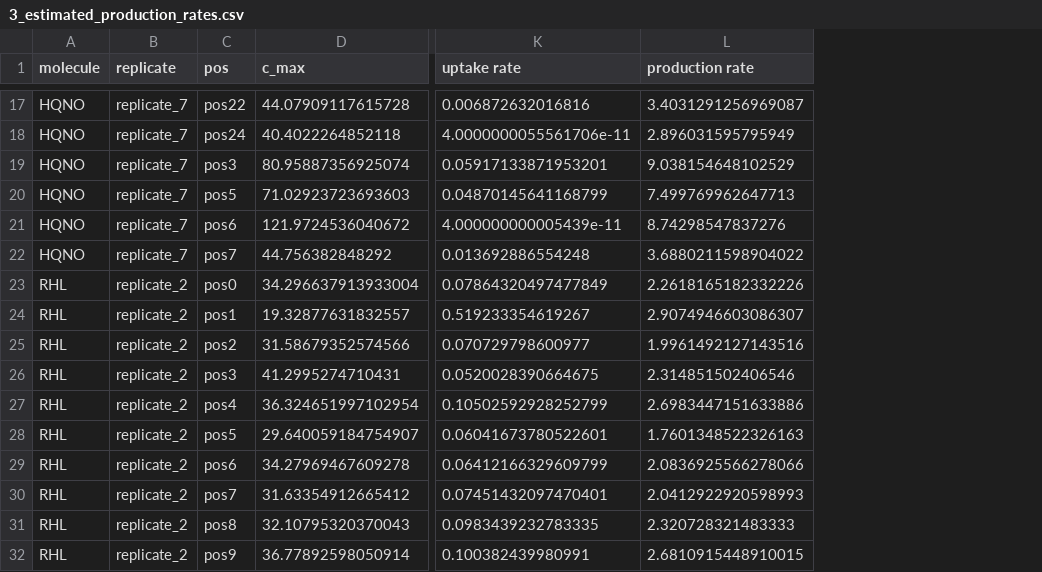
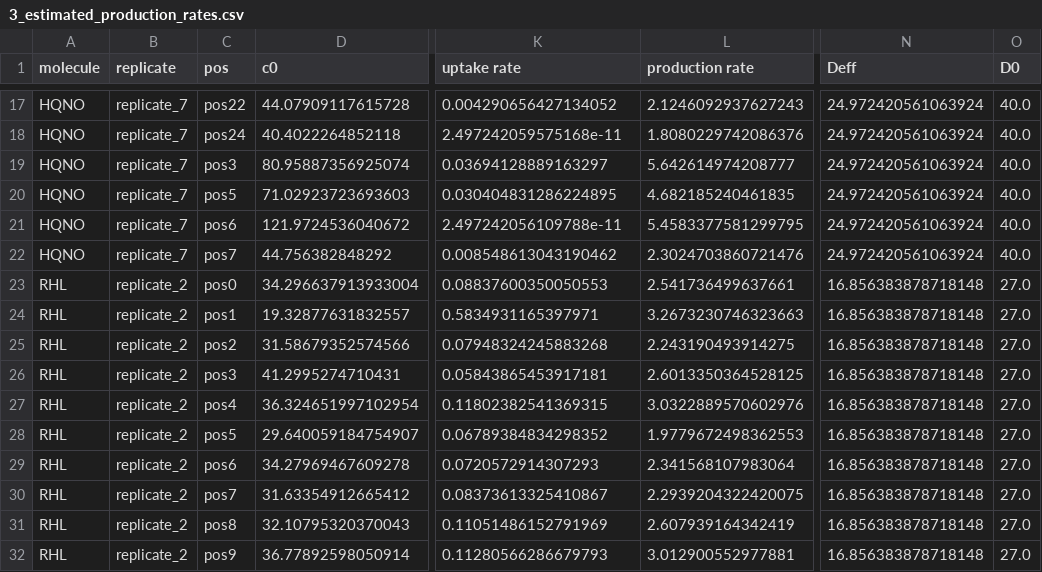
Before and after one commit to simonvanvliet/SpatialToleranceModel, a CSV file: 4_1D_model_predictions/data/3_estimated_production_rates.csv, drawn as a sheet; only a part is shown, gaps mark what is left out; the diff covers the shown part only; the diff names each change by its address in the sheet, - before the commit and + after, or states it on an @@ line.

```diff
--- a/4_1D_model_predictions/data/3_estimated_production_rates.csv
+++ b/4_1D_model_predictions/data/3_estimated_production_rates.csv
+column N (Deff), rows 17-32: 24.972420561063924 | 24.972420561063924 | 24.972420561063924 | 24.972420561063924 | 24.972420561063924 | 24.972420561063924 | 16.856383878718148 | 16.856383878718148 | 16.856383878718148 | 16.856383878718148 | 16.856383878718148 | 16.856383878718148 | 16.856383878718148 | 16.856383878718148 | 16.856383878718148 | 16.856383878718148
+column O (D0), rows 17-32: 40.0 | 40.0 | 40.0 | 40.0 | 40.0 | 40.0 | 27.0 | 27.0 | 27.0 | 27.0 | 27.0 | 27.0 | 27.0 | 27.0 | 27.0 | 27.0
-D1: c_max
+D1: c0
-K17 (uptake rate): 0.006872632016816
+K17 (uptake rate): 0.004290656427134052
-L17 (production rate): 3.4031291256969087
+L17 (production rate): 2.1246092937627243
-K18 (uptake rate): 4.0000000055561706e-11
+K18 (uptake rate): 2.497242059575168e-11
-L18 (production rate): 2.896031595795949
+L18 (production rate): 1.8080229742086376
-K19 (uptake rate): 0.05917133871953201
+K19 (uptake rate): 0.03694128889163297
-L19 (production rate): 9.038154648102529
+L19 (production rate): 5.642614974208777
-K20 (uptake rate): 0.04870145641168799
+K20 (uptake rate): 0.030404831286224895
-L20 (production rate): 7.499769962647713
+L20 (production rate): 4.682185240461835
-K21 (uptake rate): 4.000000000005439e-11
+K21 (uptake rate): 2.497242056109788e-11
-L21 (production rate): 8.74298547837276
+L21 (production rate): 5.4583377581299795
-K22 (uptake rate): 0.013692886554248
+K22 (uptake rate): 0.008548613043190462
-L22 (production rate): 3.6880211598904022
+L22 (production rate): 2.3024703860721476
-K23 (uptake rate): 0.07864320497477849
+K23 (uptake rate): 0.08837600350050553
-L23 (production rate): 2.2618165182332226
+L23 (production rate): 2.541736499637661
-K24 (uptake rate): 0.519233354619267
+K24 (uptake rate): 0.5834931165397971
-L24 (production rate): 2.9074946603086307
+L24 (production rate): 3.2673230746323663
-K25 (uptake rate): 0.070729798600977
+K25 (uptake rate): 0.07948324245883268
-L25 (production rate): 1.9961492127143516
+L25 (production rate): 2.243190493914275
-K26 (uptake rate): 0.0520028390664675
+K26 (uptake rate): 0.05843865453917181
-L26 (production rate): 2.314851502406546
+L26 (production rate): 2.6013350364528125
-K27 (uptake rate): 0.10502592928252799
+K27 (uptake rate): 0.11802382541369315
-L27 (production rate): 2.6983447151633886
+L27 (production rate): 3.0322889570602976
-K28 (uptake rate): 0.06041673780522601
+K28 (uptake rate): 0.06789384834298352
-L28 (production rate): 1.7601348522326163
+L28 (production rate): 1.9779672498362553
-K29 (uptake rate): 0.06412166329609799
+K29 (uptake rate): 0.0720572914307293
-L29 (production rate): 2.0836925566278066
+L29 (production rate): 2.341568107983064
-K30 (uptake rate): 0.07451432097470401
+K30 (uptake rate): 0.08373613325410867
-L30 (production rate): 2.0412922920598993
+L30 (production rate): 2.2939204322420075
-K31 (uptake rate): 0.0983439232783335
+K31 (uptake rate): 0.11051486152791969
-L31 (production rate): 2.320728321483333
+L31 (production rate): 2.607939164342419
-K32 (uptake rate): 0.100382439980991
+K32 (uptake rate): 0.11280566286679793
-L32 (production rate): 2.6810915448910015
+L32 (production rate): 3.012900552977881
```
Also changed, not shown: 52 edited cells elsewhere in this file, 2_gradient_inference/data/2_hqno_diffusion_model_fits.csv, 2_gradient_inference/data/2_rhl_diffusion_model_fits.csv, 24 other files.
